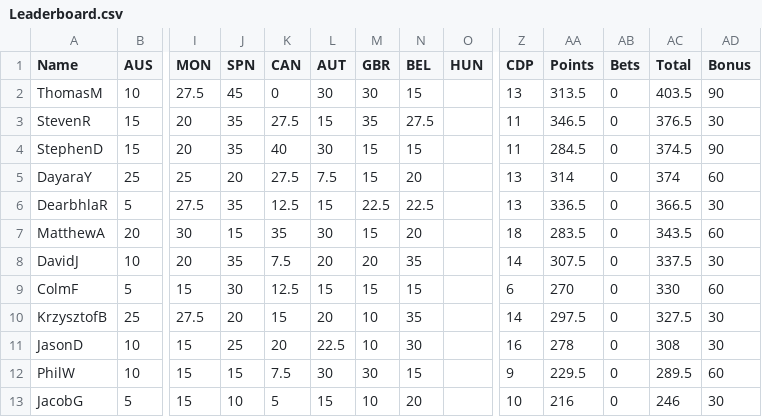
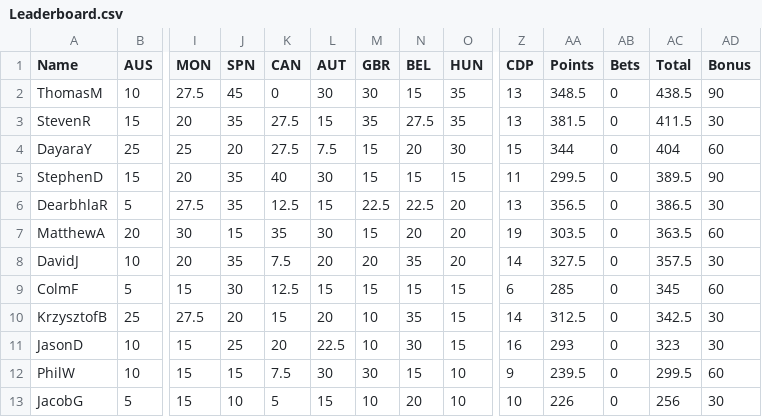
Before and after one commit to DaveJord/F1Comp, a CSV file: Leaderboard.csv, drawn as a sheet; only a part is shown, gaps mark what is left out; removed rows and columns are numbered as before the commit, all else as after; rows hold the shown columns only; the diff names each change by its address in the sheet, - before the commit and + after, or states it on an @@ line.

```diff
--- a/Leaderboard.csv
+++ b/Leaderboard.csv
-O2:O3 (HUN): (empty)
+O2:O3 (HUN): 35
-AA2 (Points): 313.5
+AA2 (Points): 348.5
-AC2 (Total): 403.5
+AC2 (Total): 438.5
-Z3 (CDP): 11
+Z3 (CDP): 13
-AA3 (Points): 346.5
+AA3 (Points): 381.5
-AC3 (Total): 376.5
+AC3 (Total): 411.5
+row 4: DayaraY | 25 | 25 | 20 | 27.5 | 7.5 | 15 | 20 | 30 | 15 | 344 | 0 | 404 | 60
-O5 (HUN): (empty)
+O5 (HUN): 15
-AA5 (Points): 284.5
+AA5 (Points): 299.5
-AC5 (Total): 374.5
+AC5 (Total): 389.5
-row 5: DayaraY | 25 | 25 | 20 | 27.5 | 7.5 | 15 | 20 |  | 13 | 314 | 0 | 374 | 60
-O6:O8 (HUN): (empty)
+O6:O8 (HUN): 20
-AA6 (Points): 336.5
+AA6 (Points): 356.5
-AC6 (Total): 366.5
+AC6 (Total): 386.5
-Z7 (CDP): 18
+Z7 (CDP): 19
-AA7 (Points): 283.5
+AA7 (Points): 303.5
-AC7 (Total): 343.5
+AC7 (Total): 363.5
-AA8 (Points): 307.5
+AA8 (Points): 327.5
-AC8 (Total): 337.5
+AC8 (Total): 357.5
-O9:O11 (HUN): (empty)
+O9:O11 (HUN): 15
-AA9 (Points): 270
+AA9 (Points): 285
-AC9 (Total): 330
+AC9 (Total): 345
-AA10 (Points): 297.5
+AA10 (Points): 312.5
-AC10 (Total): 327.5
+AC10 (Total): 342.5
-AA11 (Points): 278
+AA11 (Points): 293
-AC11 (Total): 308
+AC11 (Total): 323
-O12:O13 (HUN): (empty)
+O12:O13 (HUN): 10
-AA12 (Points): 229.5
+AA12 (Points): 239.5
-AC12 (Total): 289.5
+AC12 (Total): 299.5
-AA13 (Points): 216
+AA13 (Points): 226
-AC13 (Total): 246
+AC13 (Total): 256
```
Also changed, not shown: races.csv.
